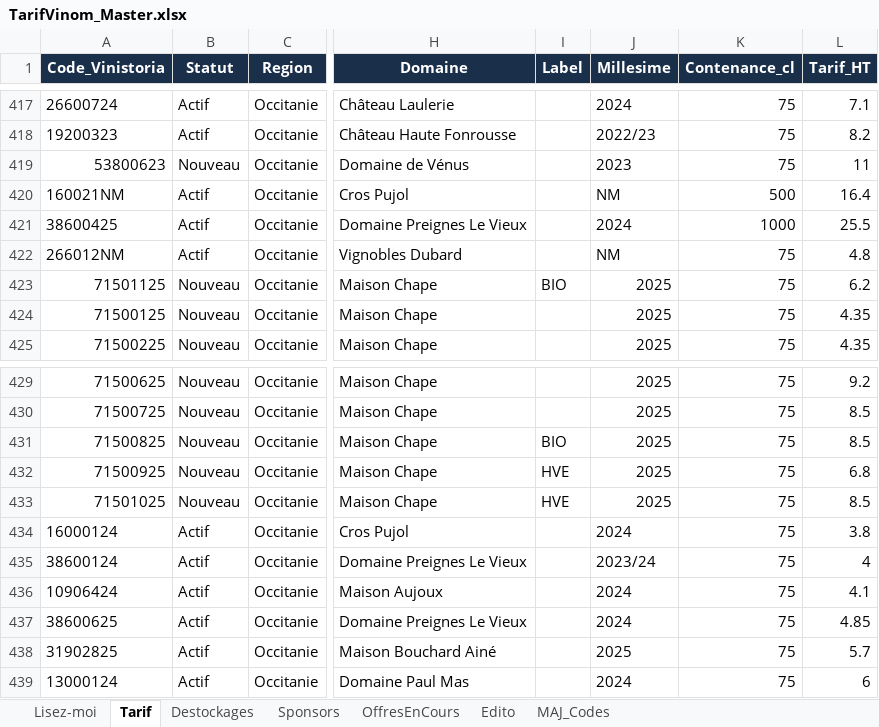
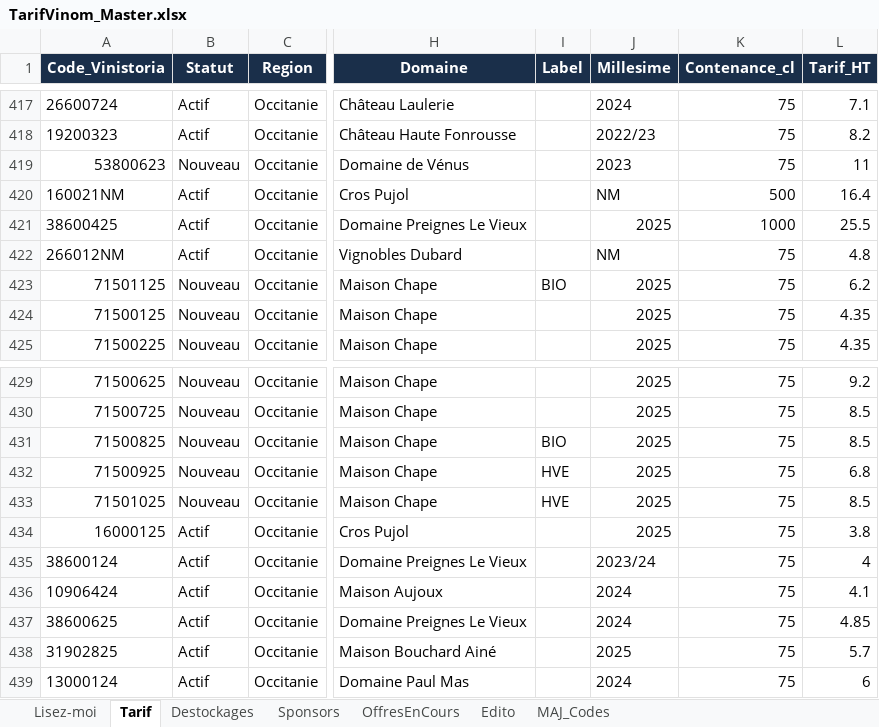
Before and after one commit to NoBullshitDrinks/vinom-tarif, an Excel workbook: data/TarifVinom_Master.xlsx, sheet Tarif, drawn as a sheet; only a part is shown, gaps mark what is left out; values as stored, in another font and other column widths than the file's, no borders; the diff names each change by its address in the sheet, - before the commit and + after, or states it on an @@ line.

Commit message:
MAJ tarif via Power Automate

```diff
--- a/data/TarifVinom_Master.xlsx (sheet Tarif)
+++ b/data/TarifVinom_Master.xlsx (sheet Tarif)
-J421 (Millesime): 2024
+J421 (Millesime): 2025
-A434 (Code_Vinistoria): 16000124
+A434 (Code_Vinistoria): 16000125
-J434 (Millesime): 2024
+J434 (Millesime): 2025
```
